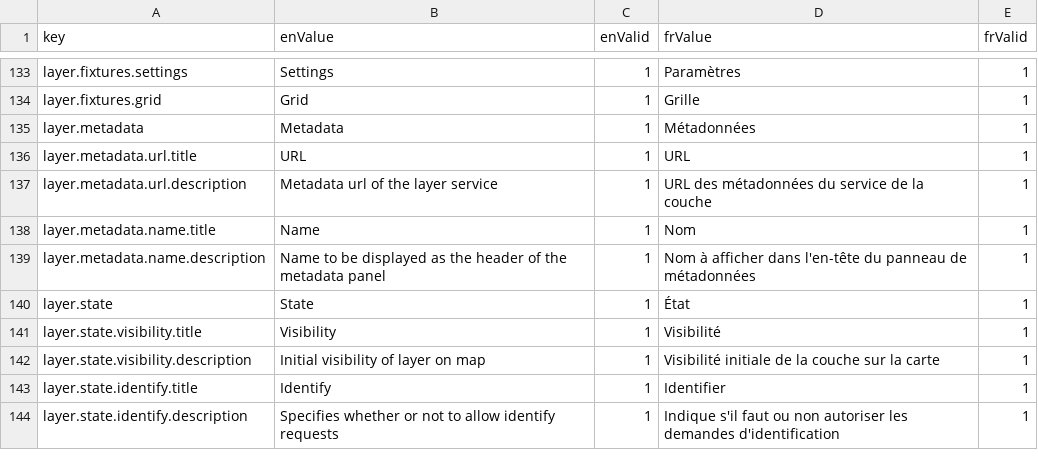
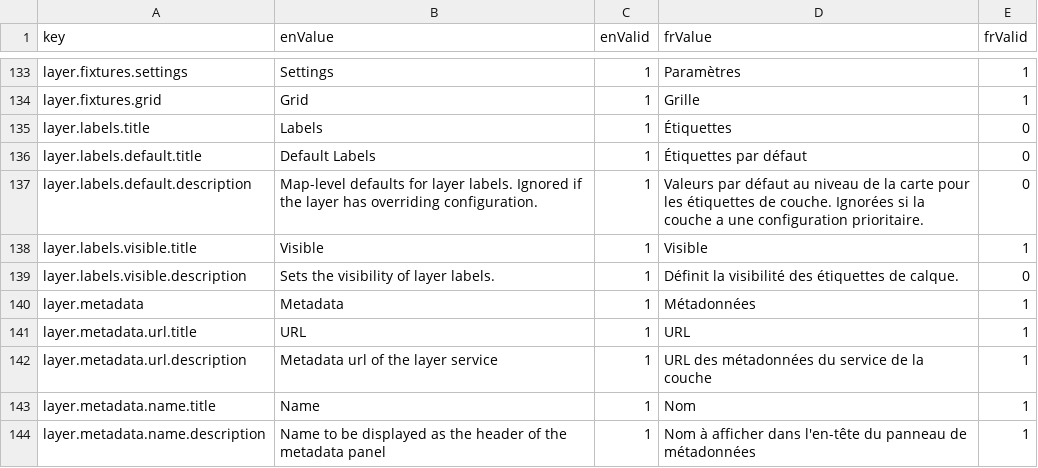
Before and after one commit to ramp4-pcar4/config-editor, a CSV file: src/components/layers/lang/lang.csv, drawn as a sheet; only a part is shown, gaps mark what is left out; the shorter side is filled out with more unchanged rows.

Commit message:
layer label viz

```diff
--- a/src/components/layers/lang/lang.csv
+++ b/src/components/layers/lang/lang.csv
@@ -134,2 +134,7 @@ layer.fixtures.settings,Settings,1,Paramètres,1
 layer.fixtures.grid,Grid,1,Grille,1
+layer.labels.title,Labels,1,Étiquettes,0
+layer.labels.default.title,Default Labels,1,Étiquettes par défaut,0
+layer.labels.default.description,Map-level defaults for layer labels. Ignored if the layer has overriding configuration.,1,Valeurs par défaut au niveau de la carte pour les étiquettes de couche. Ignorées si la couche a une configuration prioritaire.,0
+layer.labels.visible.title,Visible,1,Visible,1
+layer.labels.visible.description,Sets the visibility of layer labels.,1,Définit la visibilité des étiquettes de calque.,0
 layer.metadata,Metadata,1,Métadonnées,1
```
Also changed, not shown: 7 other files.
